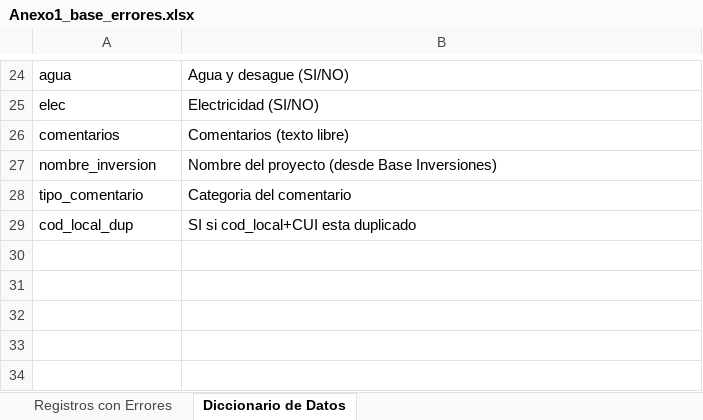
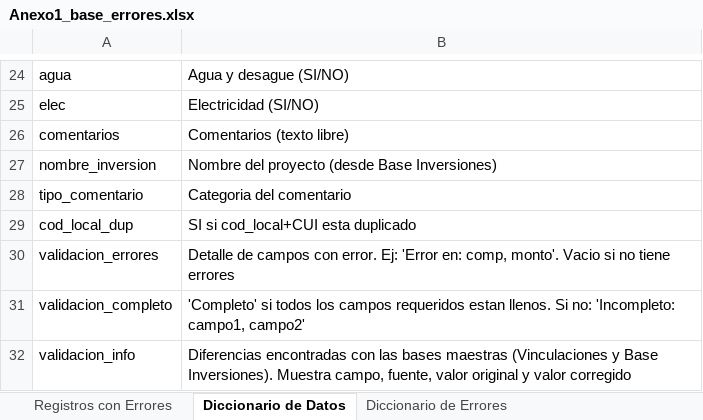
Before and after one commit to iraidachavezlazo1993-web/DIPLAN, an Excel workbook: Anexo1_base_errores.xlsx, sheet Diccionario de Datos, drawn as a sheet; only a part is shown, gaps mark what is left out; values as stored, in another font and other column widths than the file's, no borders; the diff names each change by its address in the sheet, - before the commit and + after, or states it on an @@ line.

```diff
--- a/Anexo1_base_errores.xlsx (sheet Diccionario de Datos)
+++ b/Anexo1_base_errores.xlsx (sheet Diccionario de Datos)
+sheet tab: Diccionario de Errores
+row 30: validacion_errores | Detalle de campos con error. Ej: 'Error en: comp, monto'. Vacio si no tiene errores
+row 31: validacion_completo | 'Completo' si todos los campos requeridos estan llenos. Si no: 'Incompleto: campo1, campo2'
+row 32: validacion_info | Diferencias encontradas con las bases maestras (Vinculaciones y Base Inversiones). Muestra campo, fuente, valor original y valor corregido
```
Also changed, not shown: sheet Registros con Errores, Anexo1_base_excluidos.xlsx, Anexo1_base_limpia.xlsx, 2 other files.
